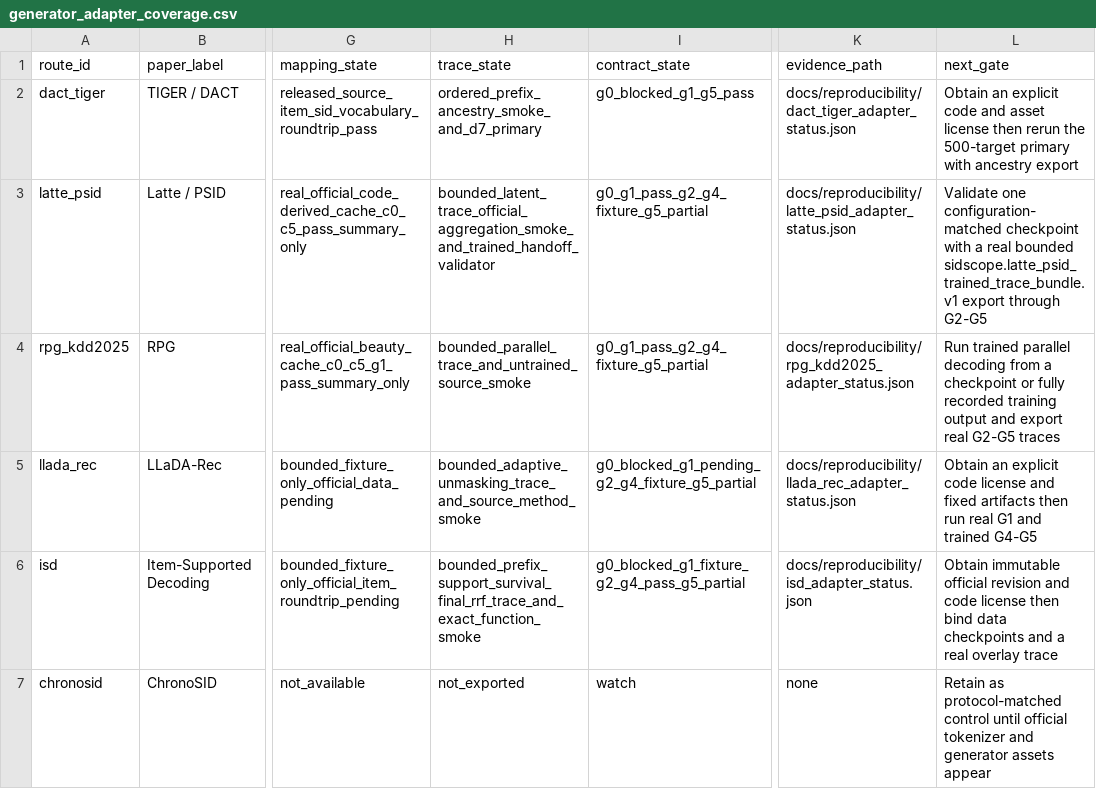
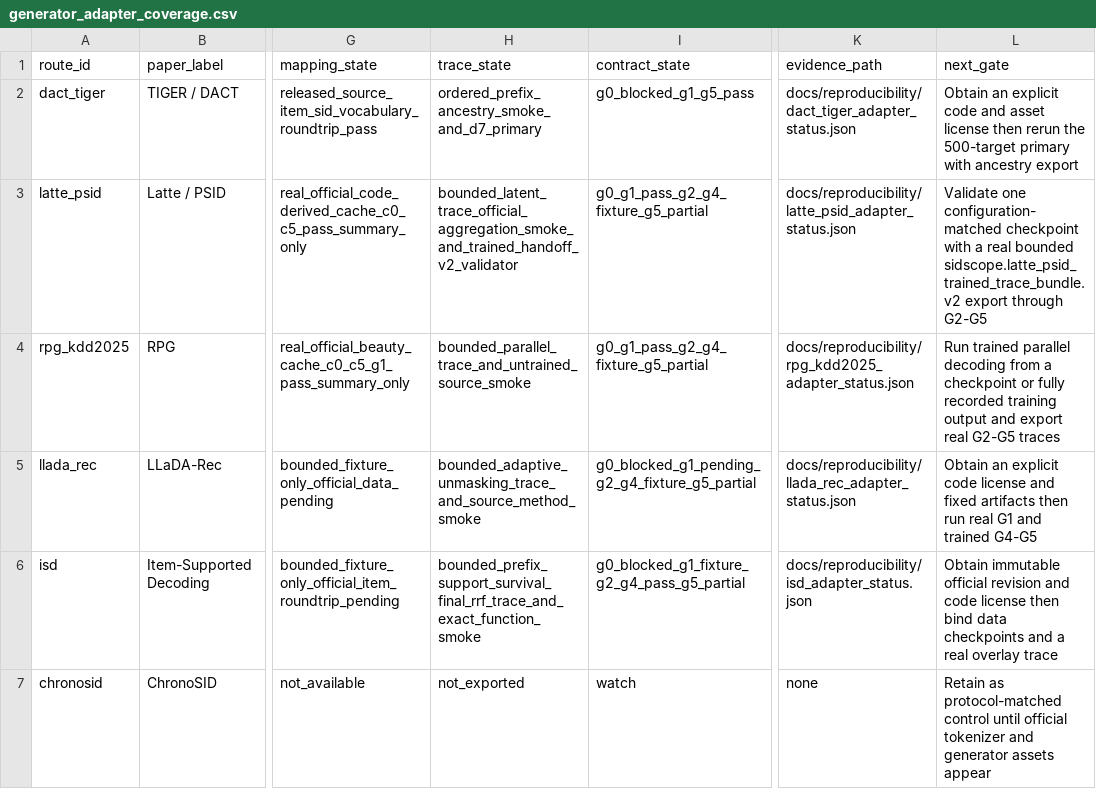
Before and after one commit to jdding/SIDscope, a CSV file: docs/reproducibility/generator_adapter_coverage.csv, drawn as a sheet; only a part is shown, gaps mark what is left out; the diff names each change by its address in the sheet, - before the commit and + after, or states it on an @@ line.

Commit message:
fix: preserve invalid beams in trained traces

```diff
--- a/docs/reproducibility/generator_adapter_coverage.csv
+++ b/docs/reproducibility/generator_adapter_coverage.csv
-H3 (trace_state): bounded_latent_trace_official_aggregation_smoke_and_trained_handoff_validator
+H3 (trace_state): bounded_latent_trace_official_aggregation_smoke_and_trained_handoff_v2_validator
-L3 (next_gate): …real bounded sidscope.latte_psid_trained_trace_bundle.v1 export through…
+L3 (next_gate): …real bounded sidscope.latte_psid_trained_trace_bundle.v2 export through…
```
Also changed, not shown: 11 other files.
